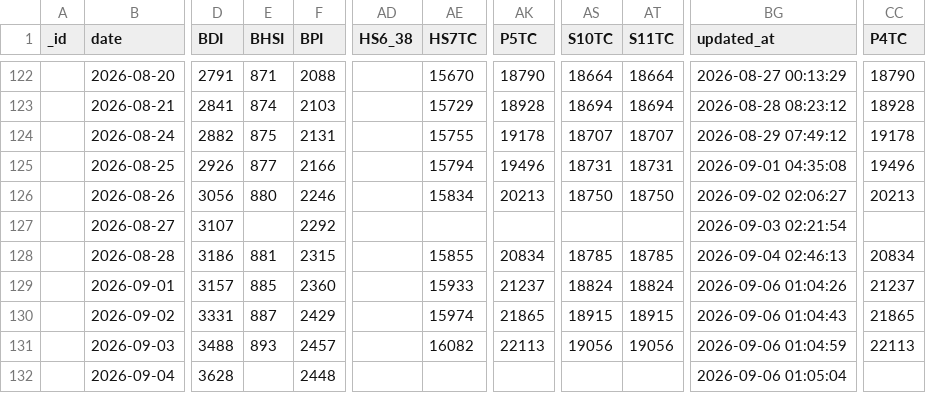
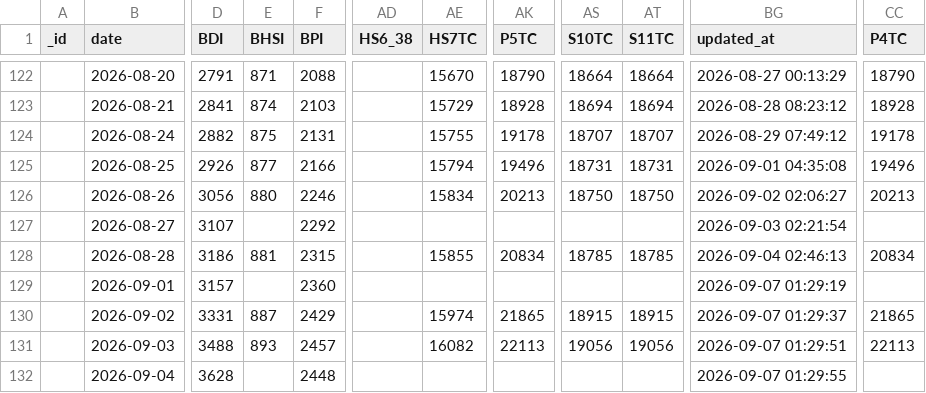
Before and after one commit to xxblxs/bdi-pipeline, a CSV file: baltic_exchange_index_history.csv, drawn as a sheet; only a part is shown, gaps mark what is left out; the diff names each change by its address in the sheet, - before the commit and + after, or states it on an @@ line.

```diff
--- a/baltic_exchange_index_history.csv
+++ b/baltic_exchange_index_history.csv
-E129 (BHSI): 885
+E129 (BHSI): (empty)
-AE129 (HS7TC): 15933
+AE129 (HS7TC): (empty)
-AK129 (P5TC): 21237
+AK129 (P5TC): (empty)
-AS129 (S10TC): 18824
+AS129 (S10TC): (empty)
-AT129 (S11TC): 18824
+AT129 (S11TC): (empty)
-BG129 (updated_at): 2026-09-06 01:04:26
+BG129 (updated_at): 2026-09-07 01:29:19
-CC129 (P4TC): 21237
+CC129 (P4TC): (empty)
-BG130 (updated_at): 2026-09-06 01:04:43
+BG130 (updated_at): 2026-09-07 01:29:37
-BG131 (updated_at): 2026-09-06 01:04:59
+BG131 (updated_at): 2026-09-07 01:29:51
-BG132 (updated_at): 2026-09-06 01:05:04
+BG132 (updated_at): 2026-09-07 01:29:55
```
Also changed, not shown: 4 other files.
